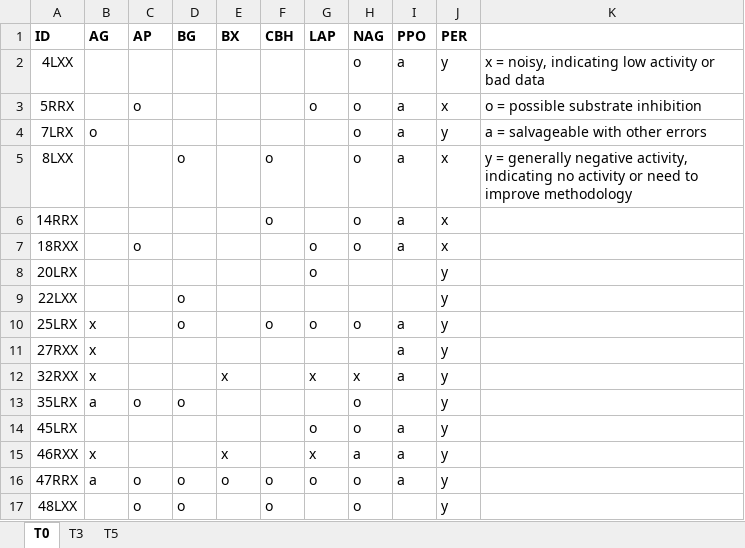
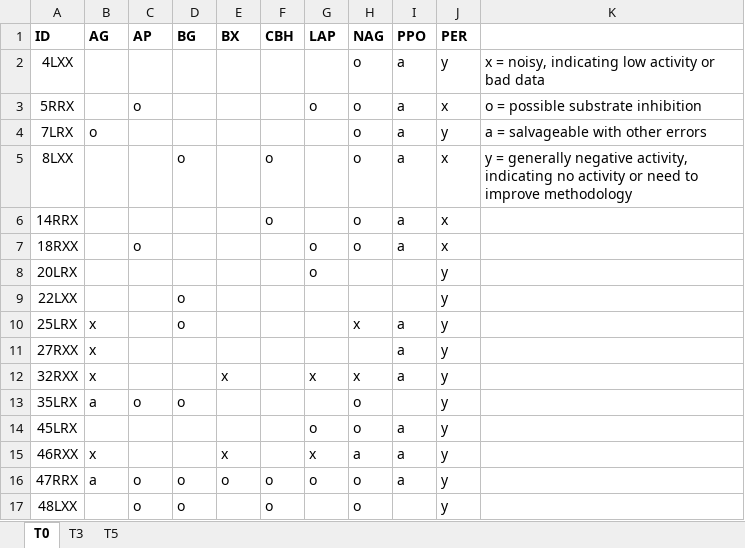
Before and after one commit to briannhan/Microbial-enzyme-activity-in-leaf-litter, an Excel workbook: Unprocessed activity graphs/Samples with errors.xlsx, sheet T0, drawn as a sheet; values as stored, in another font and other column widths than the file's, no borders; the diff names each change by its address in the sheet, - before the commit and + after, or states it on an @@ line.

```diff
--- a/Unprocessed activity graphs/Samples with errors.xlsx (sheet T0)
+++ b/Unprocessed activity graphs/Samples with errors.xlsx (sheet T0)
-F10 (CBH): o
+F10 (CBH): (empty)
-G10 (LAP): o
+G10 (LAP): (empty)
-H10 (NAG): o
+H10 (NAG): x
```
Also changed, not shown: sheet T5, sheet T3.
